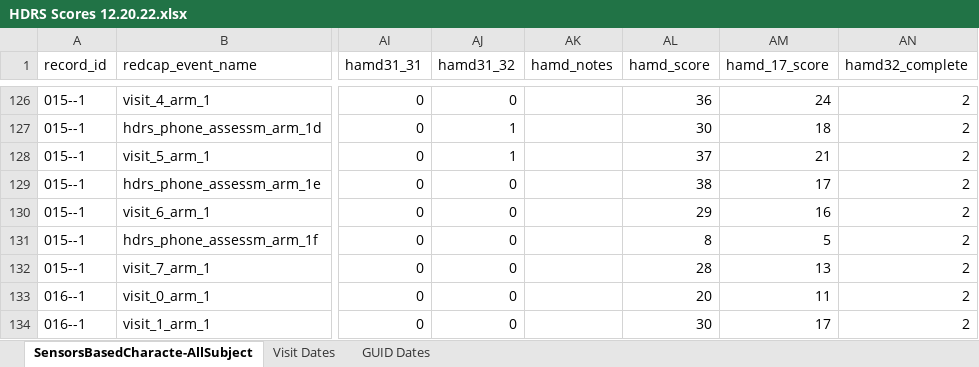
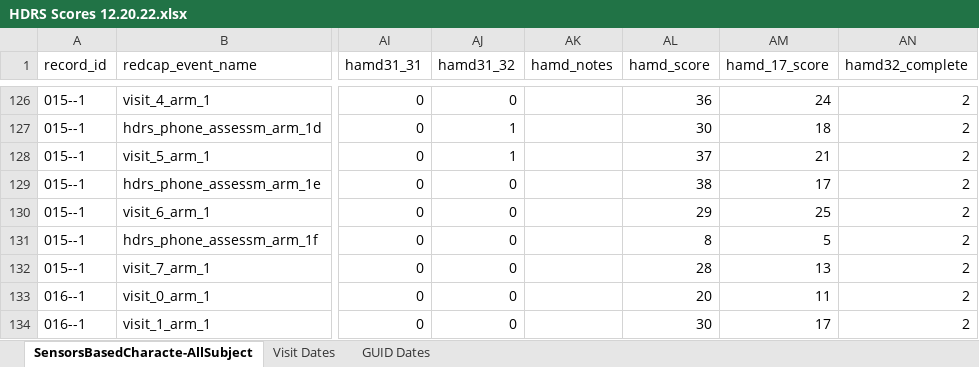
Before and after one commit to boyu-zhang-25/sensecode-eda, an Excel workbook: HDRS Scores 12.20.22.xlsx, sheet SensorsBasedCharacte-AllSubject, drawn as a sheet; only a part is shown, gaps mark what is left out; values as stored, in another font and other column widths than the file's, no borders; the diff names each change by its address in the sheet, - before the commit and + after, or states it on an @@ line.

```diff
--- a/HDRS Scores 12.20.22.xlsx (sheet SensorsBasedCharacte-AllSubject)
+++ b/HDRS Scores 12.20.22.xlsx (sheet SensorsBasedCharacte-AllSubject)
-AM130 (hamd_17_score): 16
+AM130 (hamd_17_score): 25
```
Also changed, not shown: 3 other files.
